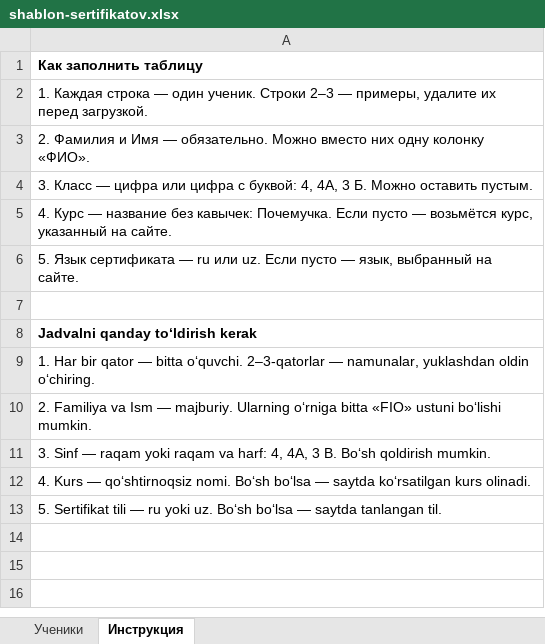
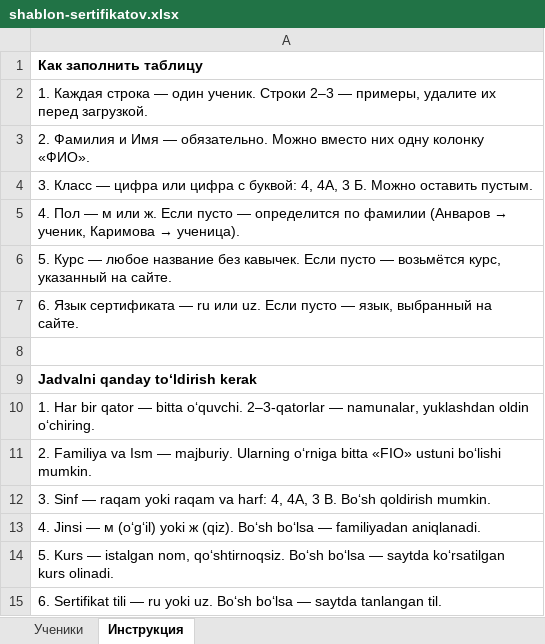
Before and after one commit to theizzatbek-cyber/newton-test, an Excel workbook: generation-certification/assets/shablon-sertifikatov.xlsx, sheet Инструкция, drawn as a sheet; values as stored, in another font and other column widths than the file's, no borders; addresses are those after the commit; the diff names each change by its address in the sheet, - before the commit and + after, or states it on an @@ line.

```diff
--- a/generation-certification/assets/shablon-sertifikatov.xlsx (sheet Инструкция)
+++ b/generation-certification/assets/shablon-sertifikatov.xlsx (sheet Инструкция)
@@ A5: 4. Курс — название без кавычек: Почемучка. Если пусто — возьмётся курс, указанный на сайте. → 4. Пол — м или ж. Если пусто — определится по фамилии (Анваров → ученик, Каримова → ученица). @@
-A6: 5. Язык сертификата — ru или uz. Если пусто — язык, выбранный на сайте.
+A6: 5. Курс — любое название без кавычек. Если пусто — возьмётся курс, указанный на сайте.
+row 7: 6. Язык сертификата — ru или uz. Если пусто — язык, выбранный на сайте.
-A13: 4. Kurs — qo‘shtirnoqsiz nomi. Bo‘sh bo‘lsa — saytda ko‘rsatilgan kurs olinadi.
+A13: 4. Jinsi — м (o‘g‘il) yoki ж (qiz). Bo‘sh bo‘lsa — familiyadan aniqlanadi.
-A14: 5. Sertifikat tili — ru yoki uz. Bo‘sh bo‘lsa — saytda tanlangan til.
+A14: 5. Kurs — istalgan nom, qo‘shtirnoqsiz. Bo‘sh bo‘lsa — saytda ko‘rsatilgan kurs olinadi.
+row 15: 6. Sertifikat tili — ru yoki uz. Bo‘sh bo‘lsa — saytda tanlangan til.
```
Also changed, not shown: sheet Ученики, 2 other files.
